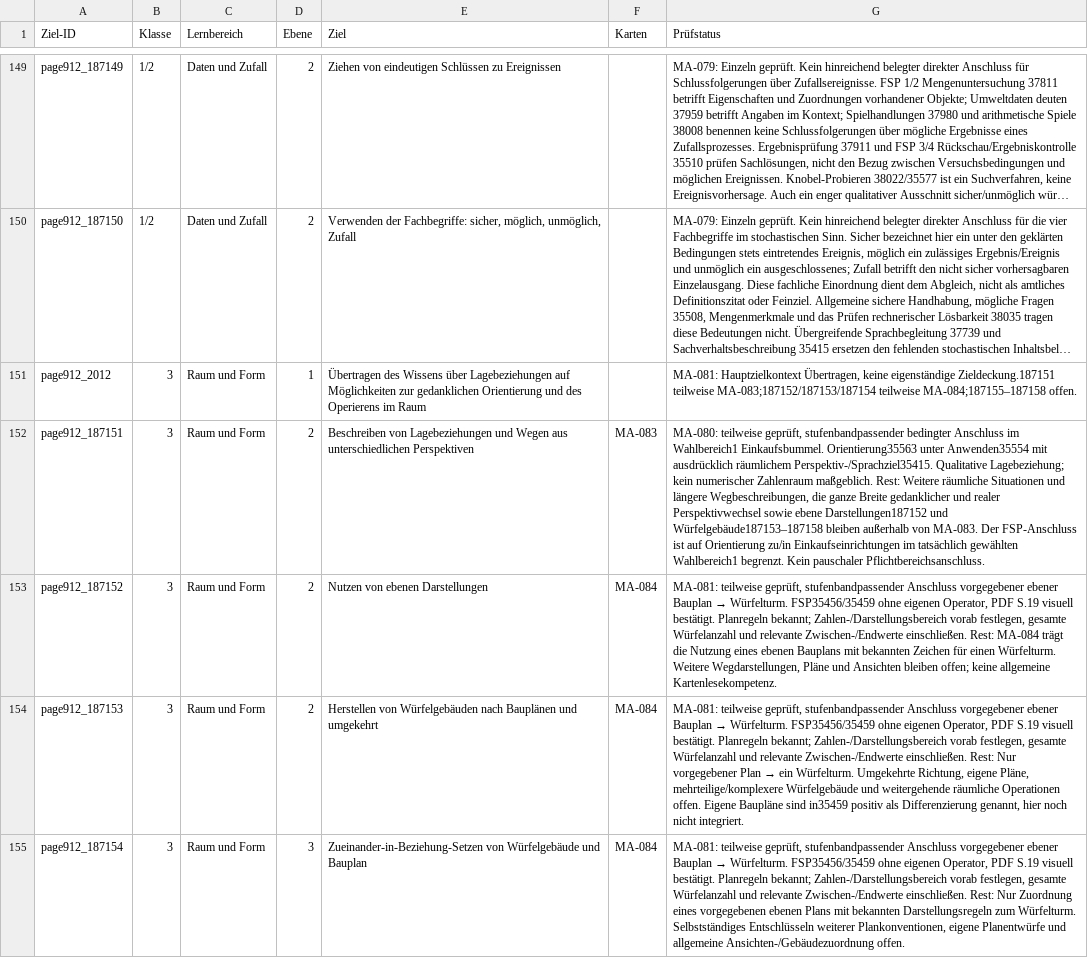
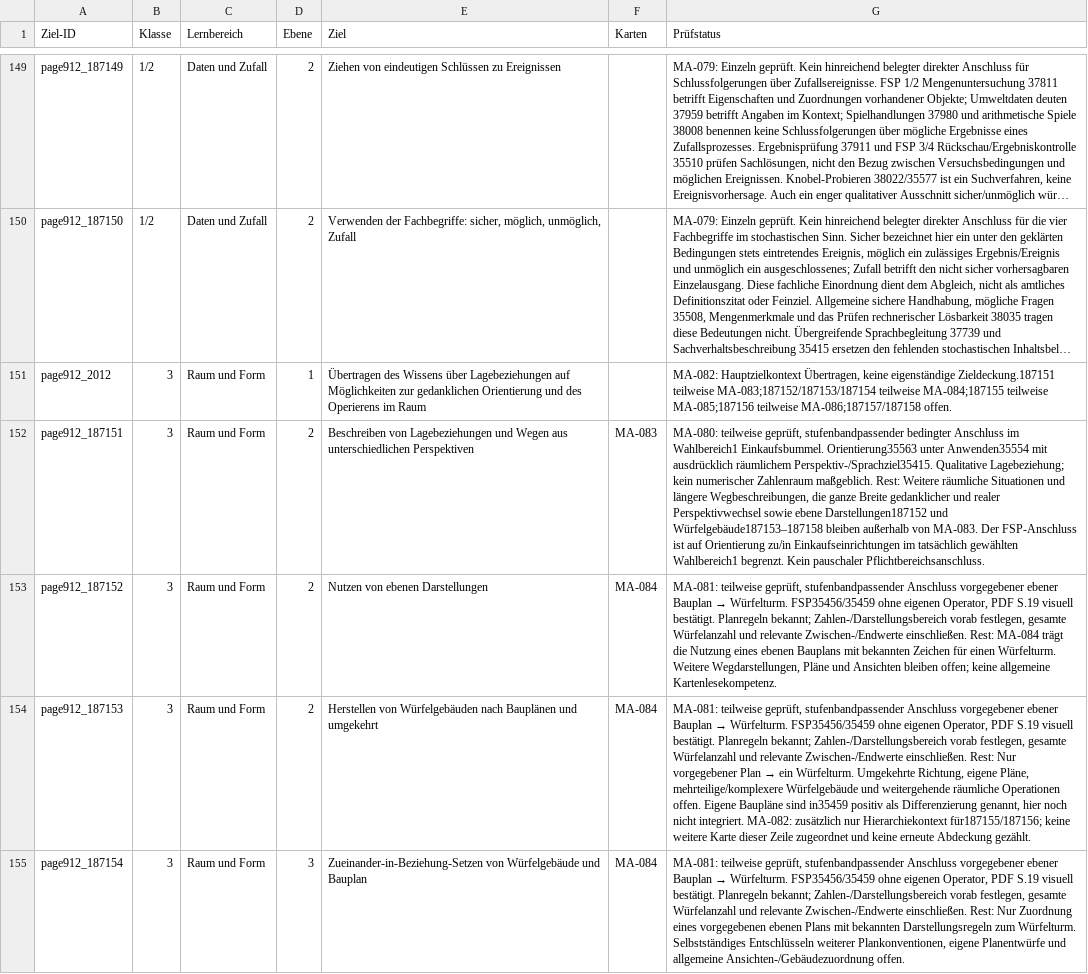
Before and after one commit to geafaellt/LernzielKompass, a CSV file: curriculum/mathematik/row_audit.csv, drawn as a sheet; only a part is shown, gaps mark what is left out; long unchanged cells end in …; the diff covers the shown part only; the diff names each change by its address in the sheet, - before the commit and + after, or states it on an @@ line.

```diff
--- a/curriculum/mathematik/row_audit.csv
+++ b/curriculum/mathematik/row_audit.csv
-G151 (Prüfstatus): MA-081: Hauptzielkontext Übertragen, keine eigenständige Zieldeckung.187151 teilweise MA-083;187152/187153/187154 teilweise MA-084;187155–187158 offen.
+G151 (Prüfstatus): MA-082: Hauptzielkontext Übertragen, keine eigenständige Zieldeckung.187151 teilweise MA-083;187152/187153/187154 teilweise MA-084;187155 teilweise MA-085;187156 teilweise MA-086;187157/187158 offen.
-G154 (Prüfstatus): …nicht integriert.
+G154 (Prüfstatus): …nicht integriert. MA-082: zusätzlich nur Hierarchiekontext für187155/187156; keine weitere Karte dieser Zeile zugeordnet und keine erneute Abdeckung gezählt.
```
Also changed, not shown: 4 edited cells elsewhere in this file, 8 other files.
